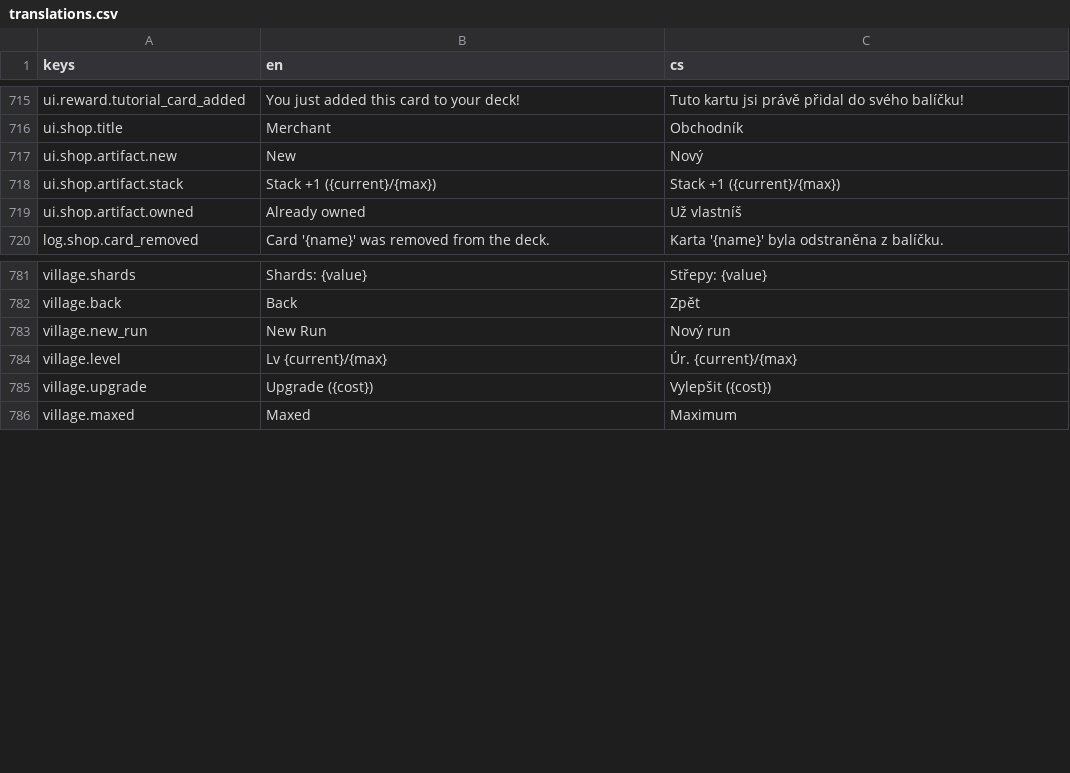
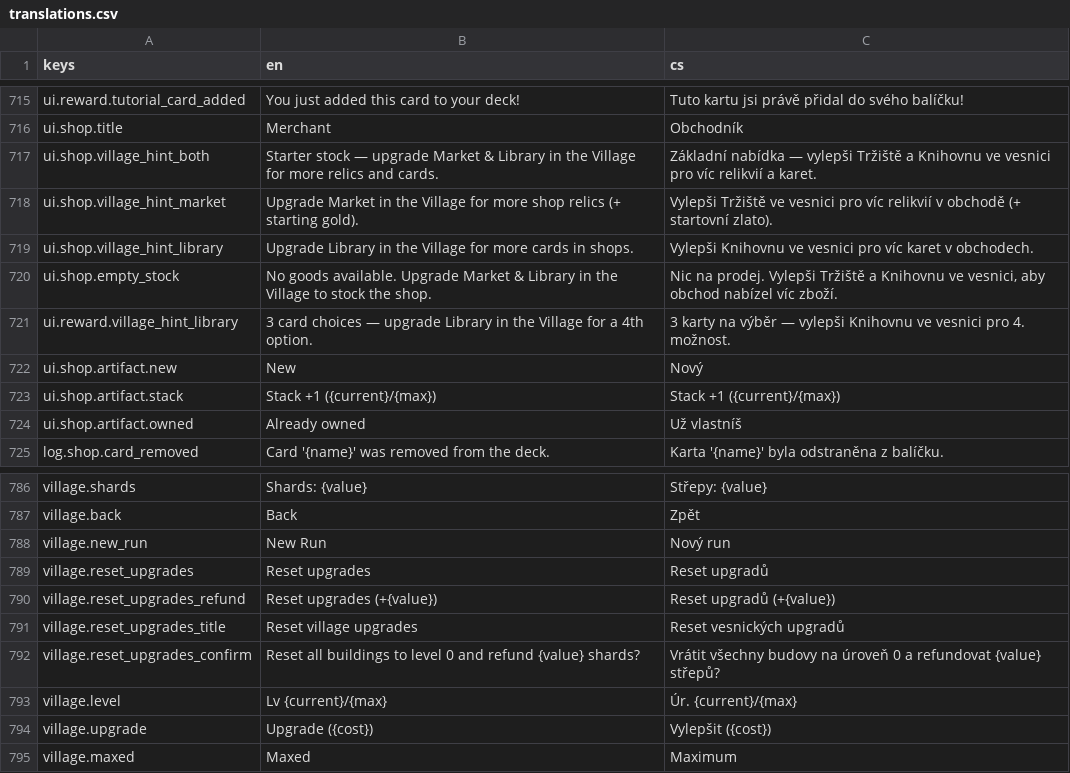
Before and after one commit to Nasshor01/Projekt-Loop, a CSV file: translations.csv, drawn as a sheet; only a part is shown, gaps mark what is left out; the diff names each change by its address in the sheet, - before the commit and + after, or states it on an @@ line.

```diff
--- a/translations.csv
+++ b/translations.csv
+row 717: ui.shop.village_hint_both | Starter stock — upgrade Market & Library in the Village for more relics and cards. | Základní nabídka — vylepši Tržiště a Knihovnu ve vesnici pro víc relikvií a karet.
+row 718: ui.shop.village_hint_market | Upgrade Market in the Village for more shop relics (+ starting gold). | Vylepši Tržiště ve vesnici pro víc relikvií v obchodě (+ startovní zlato).
+row 719: ui.shop.village_hint_library | Upgrade Library in the Village for more cards in shops. | Vylepši Knihovnu ve vesnici pro víc karet v obchodech.
+row 720: ui.shop.empty_stock | No goods available. Upgrade Market & Library in the Village to stock the shop. | Nic na prodej. Vylepši Tržiště a Knihovnu ve vesnici, aby obchod nabízel víc zboží.
+row 721: ui.reward.village_hint_library | 3 card choices — upgrade Library in the Village for a 4th option. | 3 karty na výběr — vylepši Knihovnu ve vesnici pro 4. možnost.
+row 789: village.reset_upgrades | Reset upgrades | Reset upgradů
+row 790: village.reset_upgrades_refund | Reset upgrades (+{value}) | Reset upgradů (+{value})
+row 791: village.reset_upgrades_title | Reset village upgrades | Reset vesnických upgradů
+row 792: village.reset_upgrades_confirm | Reset all buildings to level 0 and refund {value} shards? | Vrátit všechny budovy na úroveň 0 a refundovat {value} střepů?
```
Also changed, not shown: 19 other files.
